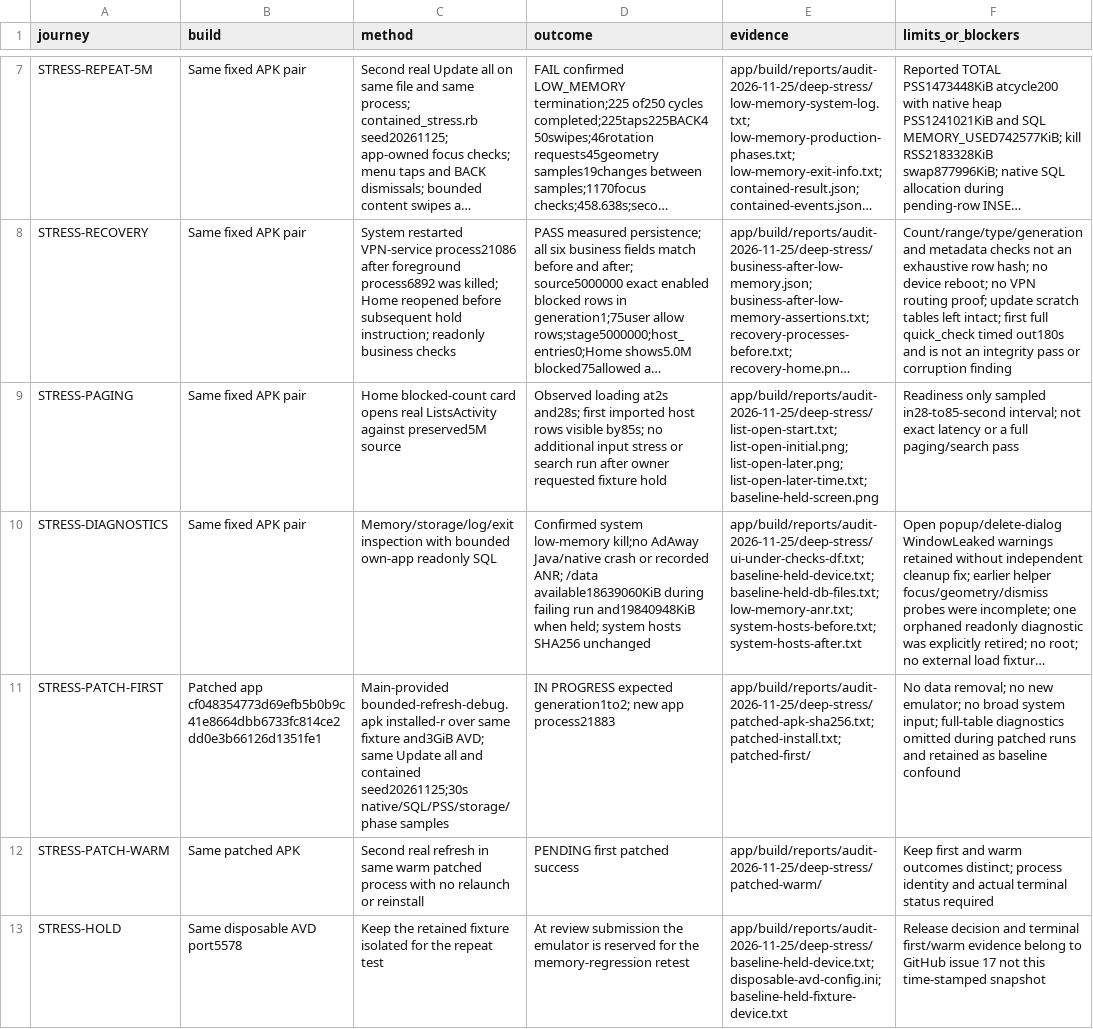
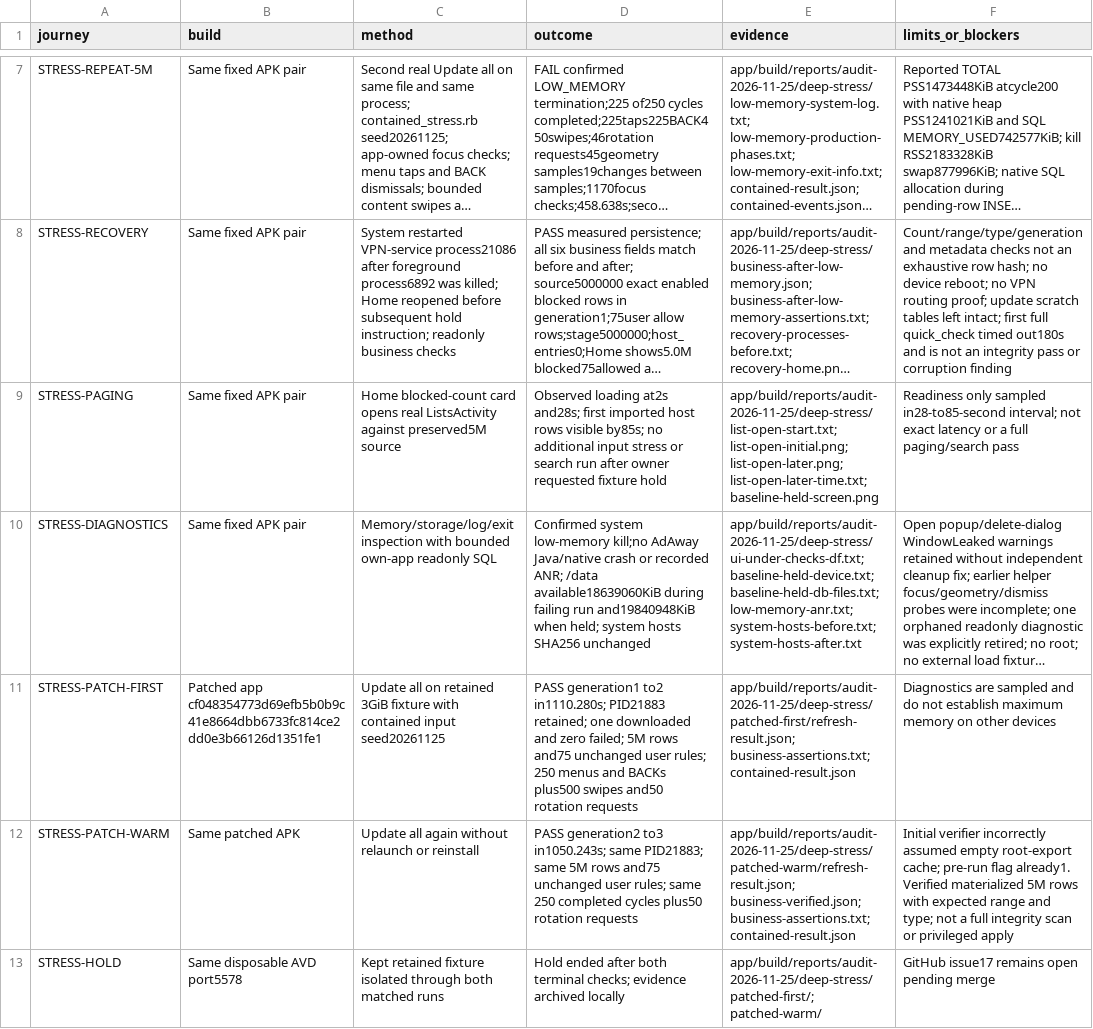
Before and after one commit to stevesolun/AdAway, a CSV file: tasks/audit-2026-11-25/deep-stress-journeys.csv, drawn as a sheet; only a part is shown, gaps mark what is left out; long unchanged cells end in …; the diff names each change by its address in the sheet, - before the commit and + after, or states it on an @@ line.

```diff
--- a/tasks/audit-2026-11-25/deep-stress-journeys.csv
+++ b/tasks/audit-2026-11-25/deep-stress-journeys.csv
-C11 (method): Main-provided bounded-refresh-debug.apk installed-r over same fixture and3GiB AVD; same Update all and contained seed20261125;30s native/SQL/PSS/storage/phase samples
+C11 (method): Update all on retained 3GiB fixture with contained input seed20261125
-D11 (outcome): IN PROGRESS expected generation1to2; new app process21883
+D11 (outcome): PASS generation1 to2 in1110.280s; PID21883 retained; one downloaded and zero failed; 5M rows and75 unchanged user rules; 250 menus and BACKs plus500 swipes and50 rotation requests
-E11 (evidence): app/build/reports/audit-2026-11-25/deep-stress/patched-apk-sha256.txt; patched-install.txt; patched-first/
+E11 (evidence): app/build/reports/audit-2026-11-25/deep-stress/patched-first/refresh-result.json; business-assertions.txt; contained-result.json
-F11 (limits_or_blockers): No data removal; no new emulator; no broad system input; full-table diagnostics omitted during patched runs and retained as baseline confound
+F11 (limits_or_blockers): Diagnostics are sampled and do not establish maximum memory on other devices
-C12 (method): Second real refresh in same warm patched process with no relaunch or…
+C12 (method): Update all again without relaunch or…
-D12 (outcome): PENDING first patched success
+D12 (outcome): PASS generation2 to3 in1050.243s; same PID21883; same 5M rows and75 unchanged user rules; same 250 completed cycles plus50 rotation requests
-E12 (evidence): app/build/reports/audit-2026-11-25/deep-stress/patched-warm/
+E12 (evidence): app/build/reports/audit-2026-11-25/deep-stress/patched-warm/refresh-result.json; business-verified.json; business-assertions.txt; contained-result.json
-F12 (limits_or_blockers): Keep first and warm outcomes distinct; process identity and actual terminal status required
+F12 (limits_or_blockers): Initial verifier incorrectly assumed empty root-export cache; pre-run flag already1. Verified materialized 5M rows with expected range and type; not a full integrity scan or privileged apply
-C13 (method): Keep the retained fixture isolated for the repeat test
+C13 (method): Kept retained fixture isolated through both matched runs
-D13 (outcome): At review submission the emulator is reserved for the memory-regression retest
+D13 (outcome): Hold ended after both terminal checks; evidence archived locally
-E13 (evidence): app/build/reports/audit-2026-11-25/deep-stress/baseline-held-device.txt; disposable-avd-config.ini; baseline-held-fixture-device.txt
+E13 (evidence): app/build/reports/audit-2026-11-25/deep-stress/patched-first/; patched-warm/
-F13 (limits_or_blockers): Release decision and terminal first/warm evidence belong to GitHub issue 17 not this time-stamped snapshot
+F13 (limits_or_blockers): GitHub issue17 remains open pending merge
```
Also changed, not shown: tasks/audit-2026-11-25/deep-stress-bugs.csv, tasks/audit-2026-11-25/files.csv, 10 other files.
